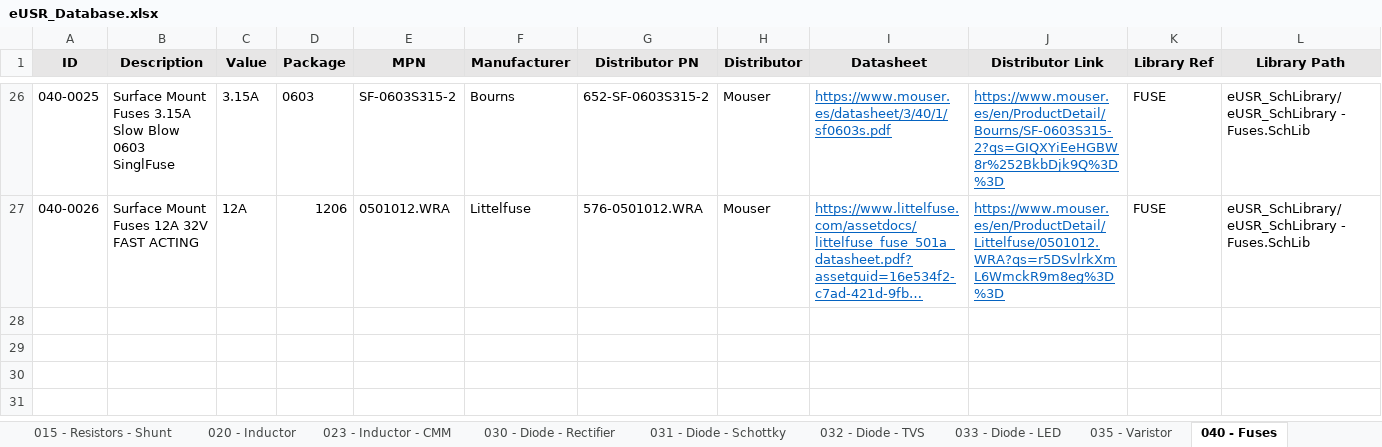
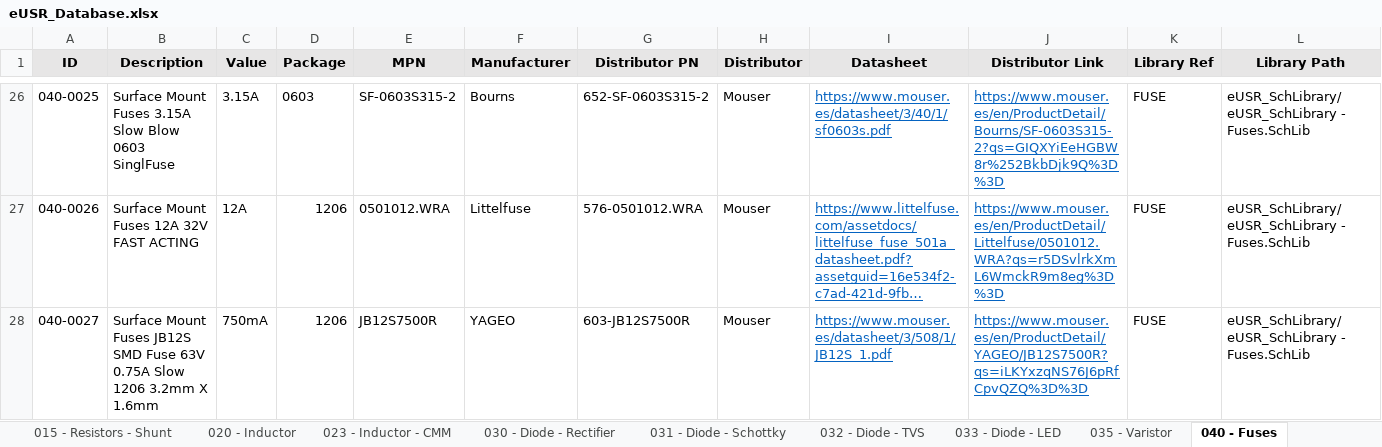
Before and after one commit to Gustavo-Gago/LIB, an Excel workbook: eUSR_Database.xlsx, sheet 040 - Fuses, drawn as a sheet; only a part is shown, gaps mark what is left out; long unchanged cells end in …; values as stored, in another font and other column widths than the file's, no borders; rows hold the shown columns only; the diff covers the shown part only; the diff names each change by its address in the sheet, - before the commit and + after, or states it on an @@ line.

```diff
--- a/eUSR_Database.xlsx (sheet 040 - Fuses)
+++ b/eUSR_Database.xlsx (sheet 040 - Fuses)
+row 28: 040-0027 | Surface Mount Fuses JB12S SMD Fuse 63V 0.75A Slow 1206 3.2mm X 1.6mm | 750mA | 1206 | JB12S7500R | YAGEO | 603-JB12S7500R | Mouser | https://www.mouser.es/datasheet/3/508/1/JB12S_1.pdf | https://www.mouser.es/en/ProductDetail/YAGEO/JB12S7500R?qs=iLKYxzqNS76J6pRfCpvQZQ%3D%3D | FUSE | eUSR_SchLibrary/eUSR_SchLibrary - Fuses.SchLib
```
Also changed, not shown: 2 added rows elsewhere in this sheet, 1 other file.
